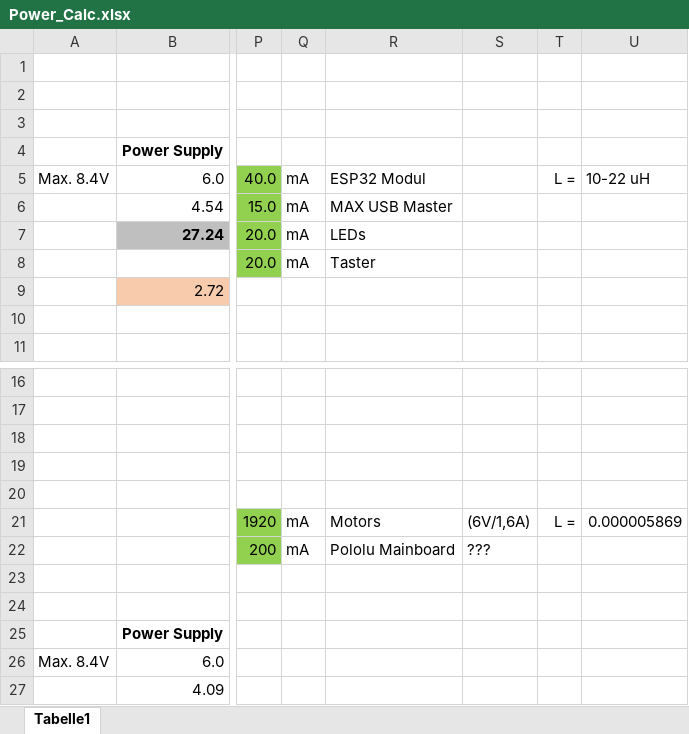
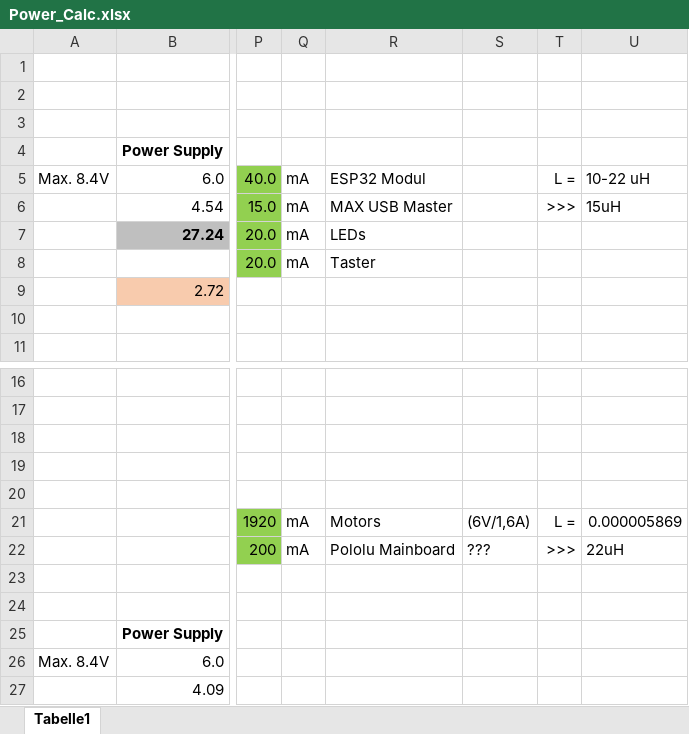
Before and after one commit to NewTec-GmbH/ZumoComSystem, an Excel workbook: Electronic/Design/Power_Calc.xlsx, sheet Tabelle1, drawn as a sheet; only a part is shown, gaps mark what is left out; values as stored, in another font and other column widths than the file's, no borders; charts and pictures and conditional formats not drawn; the diff names each change by its address in the sheet, - before the commit and + after, or states it on an @@ line.

Commit message:
electronic -> Schematic -> add hierarchical pins, modified Regulator page
           -> BOM & Clac: add new inductors

```diff
--- a/Electronic/Design/Power_Calc.xlsx (sheet Tabelle1)
+++ b/Electronic/Design/Power_Calc.xlsx (sheet Tabelle1)
-T6: (empty)
+T6: >>>
-U6: (empty)
+U6: 15uH
-T22: (empty)
+T22: >>>
-U22: (empty)
+U22: 22uH
```
Also changed, not shown: charts or pictures, Electronic/Production/BOM_ZumoComSystem.xlsx, 22 other files.
